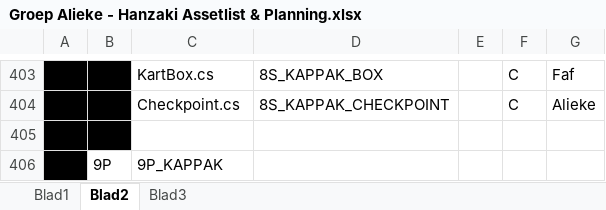
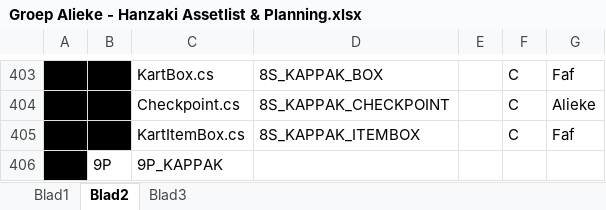
Before and after one commit to happy30/KoolKappaKlan, an Excel workbook: Concept/Documentation/Groep Alieke - Hanzaki Assetlist & Planning.xlsx, sheet Blad2, drawn as a sheet; only a part is shown, gaps mark what is left out; values as stored, in another font and other column widths than the file's, no borders; the diff names each change by its address in the sheet, - before the commit and + after, or states it on an @@ line.

Commit message:
Planning update

```diff
--- a/Concept/Documentation/Groep Alieke - Hanzaki Assetlist & Planning.xlsx (sheet Blad2)
+++ b/Concept/Documentation/Groep Alieke - Hanzaki Assetlist & Planning.xlsx (sheet Blad2)
-row 405: (empty)
+row 405:  |  | KartItemBox.cs | 8S_KAPPAK_ITEMBOX |  | C | Faf
```
